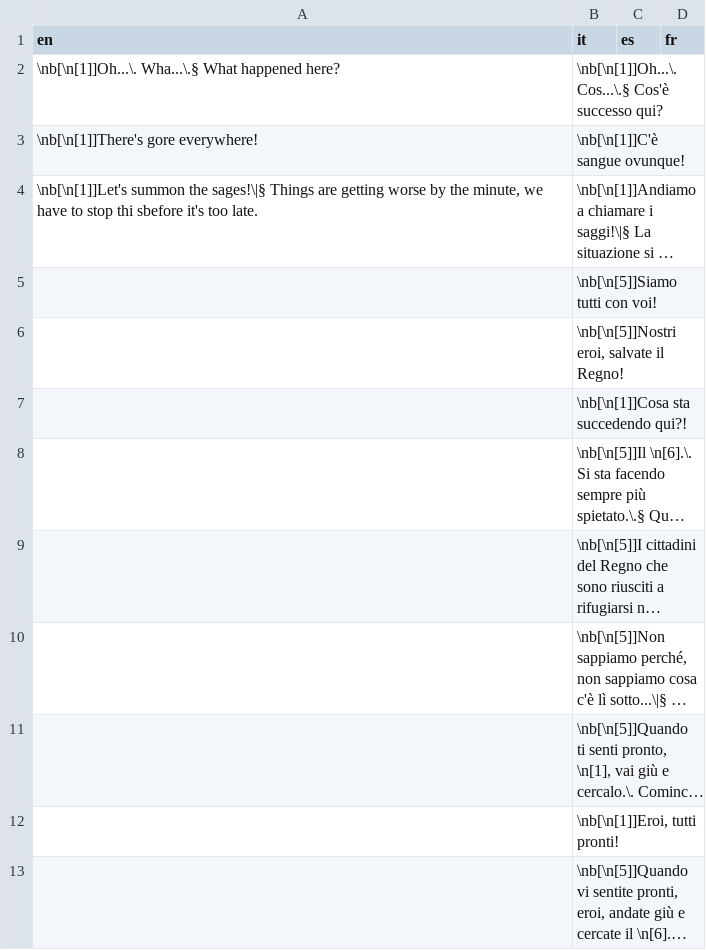
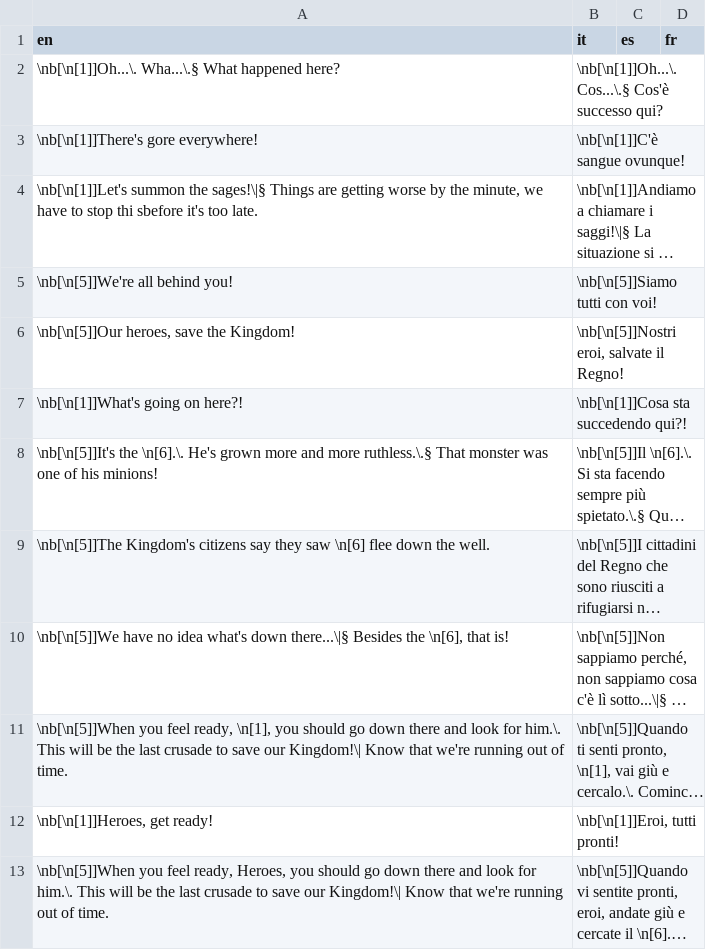
Before and after one commit to stesproject/Locale-oh2, a CSV file: map102.csv, drawn as a sheet; long unchanged cells end in …; the diff names each change by its address in the sheet, - before the commit and + after, or states it on an @@ line.

```diff
--- a/map102.csv
+++ b/map102.csv
-A5 (en): (empty)
+A5 (en): \nb[\n[5]]We're all behind you!
-A6 (en): (empty)
+A6 (en): \nb[\n[5]]Our heroes, save the Kingdom!
-A7 (en): (empty)
+A7 (en): \nb[\n[1]]What's going on here?!
-A8 (en): (empty)
+A8 (en): \nb[\n[5]]It's the \n[6].\. He's grown more and more ruthless.\.§ That monster was one of his minions!
-A9 (en): (empty)
+A9 (en): \nb[\n[5]]The Kingdom's citizens say they saw \n[6] flee down the well.
-A10 (en): (empty)
+A10 (en): \nb[\n[5]]We have no idea what's down there...\|§ Besides the \n[6], that is!
-A11 (en): (empty)
+A11 (en): \nb[\n[5]]When you feel ready, \n[1], you should go down there and look for him.\. This will be the last crusade to save our Kingdom!\| Know that we're running out of time.
-A12 (en): (empty)
+A12 (en): \nb[\n[1]]Heroes, get ready!
-A13 (en): (empty)
+A13 (en): \nb[\n[5]]When you feel ready, Heroes, you should go down there and look for him.\. This will be the last crusade to save our Kingdom!\| Know that we're running out of time.
```
Also changed, not shown: map110.csv, map90.csv, 7 other files.
